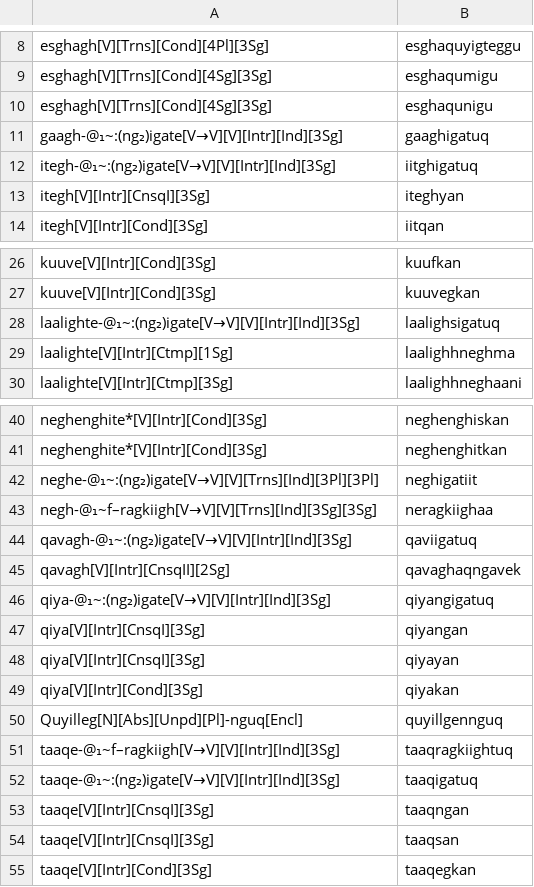
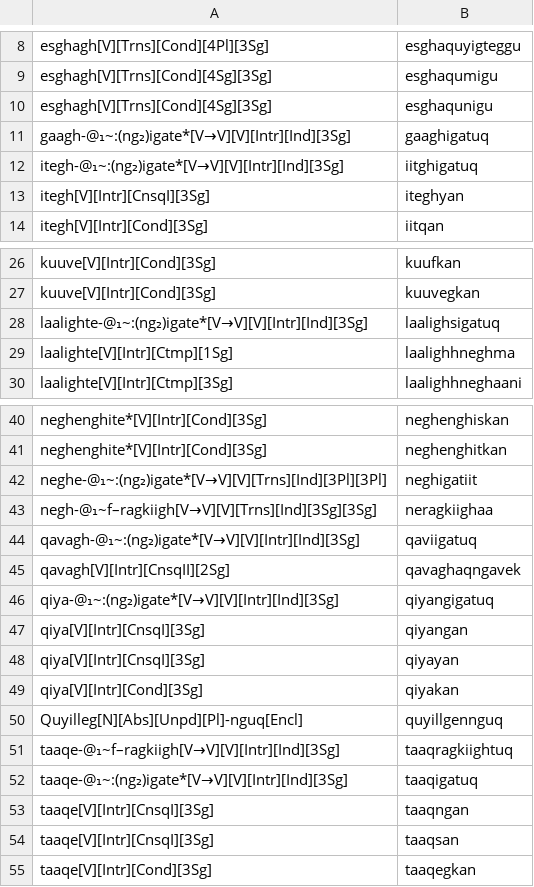
Before and after one commit to SaintLawrenceIslandYupik/finite_state_morphology, a TSV file: ess.pairs.gold/Ch14.In-Chapter-Examples.tsv, drawn as a sheet; only a part is shown, gaps mark what is left out.

```diff
--- a/ess.pairs.gold/Ch14.In-Chapter-Examples.tsv
+++ b/ess.pairs.gold/Ch14.In-Chapter-Examples.tsv
@@ -10,4 +10,4 @@ esghagh[V][Trns][Cond][4Sg][3Sg]	esghaqumigu
 esghagh[V][Trns][Cond][4Sg][3Sg]	esghaqunigu
-gaagh-@₁~:(ng₂)igate[V→V][V][Intr][Ind][3Sg]	gaaghigatuq
-itegh-@₁~:(ng₂)igate[V→V][V][Intr][Ind][3Sg]	iitghigatuq
+gaagh-@₁~:(ng₂)igate*[V→V][V][Intr][Ind][3Sg]	gaaghigatuq
+itegh-@₁~:(ng₂)igate*[V→V][V][Intr][Ind][3Sg]	iitghigatuq
 itegh[V][Intr][CnsqI][3Sg]	iteghyan
@@ -27,3 +27,3 @@ kuuve[V][Intr][Cond][3Sg]	kuufkan
 kuuve[V][Intr][Cond][3Sg]	kuuvegkan
-laalighte-@₁~:(ng₂)igate[V→V][V][Intr][Ind][3Sg]	laalighsigatuq
+laalighte-@₁~:(ng₂)igate*[V→V][V][Intr][Ind][3Sg]	laalighsigatuq
 laalighte[V][Intr][Ctmp][1Sg]	laalighhneghma
@@ -41,7 +41,7 @@ neghenghite*[V][Intr][Cond][3Sg]	neghenghiskan
 neghenghite*[V][Intr][Cond][3Sg]	neghenghitkan
-neghe-@₁~:(ng₂)igate[V→V][V][Trns][Ind][3Pl][3Pl]	neghigatiit
+neghe-@₁~:(ng₂)igate*[V→V][V][Trns][Ind][3Pl][3Pl]	neghigatiit
 negh-@₁~f–ragkiigh[V→V][V][Trns][Ind][3Sg][3Sg]	neragkiighaa
-qavagh-@₁~:(ng₂)igate[V→V][V][Intr][Ind][3Sg]	qaviigatuq
+qavagh-@₁~:(ng₂)igate*[V→V][V][Intr][Ind][3Sg]	qaviigatuq
 qavagh[V][Intr][CnsqII][2Sg]	qavaghaqngavek
-qiya-@₁~:(ng₂)igate[V→V][V][Intr][Ind][3Sg]	qiyangigatuq
+qiya-@₁~:(ng₂)igate*[V→V][V][Intr][Ind][3Sg]	qiyangigatuq
 qiya[V][Intr][CnsqI][3Sg]	qiyangan
@@ -51,3 +51,3 @@ Quyilleg[N][Abs][Unpd][Pl]-nguq[Encl]	quyillgennguq
 taaqe-@₁~f–ragkiigh[V→V][V][Intr][Ind][3Sg]	taaqragkiightuq
-taaqe-@₁~:(ng₂)igate[V→V][V][Intr][Ind][3Sg]	taaqigatuq
+taaqe-@₁~:(ng₂)igate*[V→V][V][Intr][Ind][3Sg]	taaqigatuq
 taaqe[V][Intr][CnsqI][3Sg]	taaqngan
```
Also changed, not shown: ess.pairs.gold/N-Badten_Postbases.tsv, ess.pairs.gold/Q-Badten_Postbases.tsv, 3 other files.
